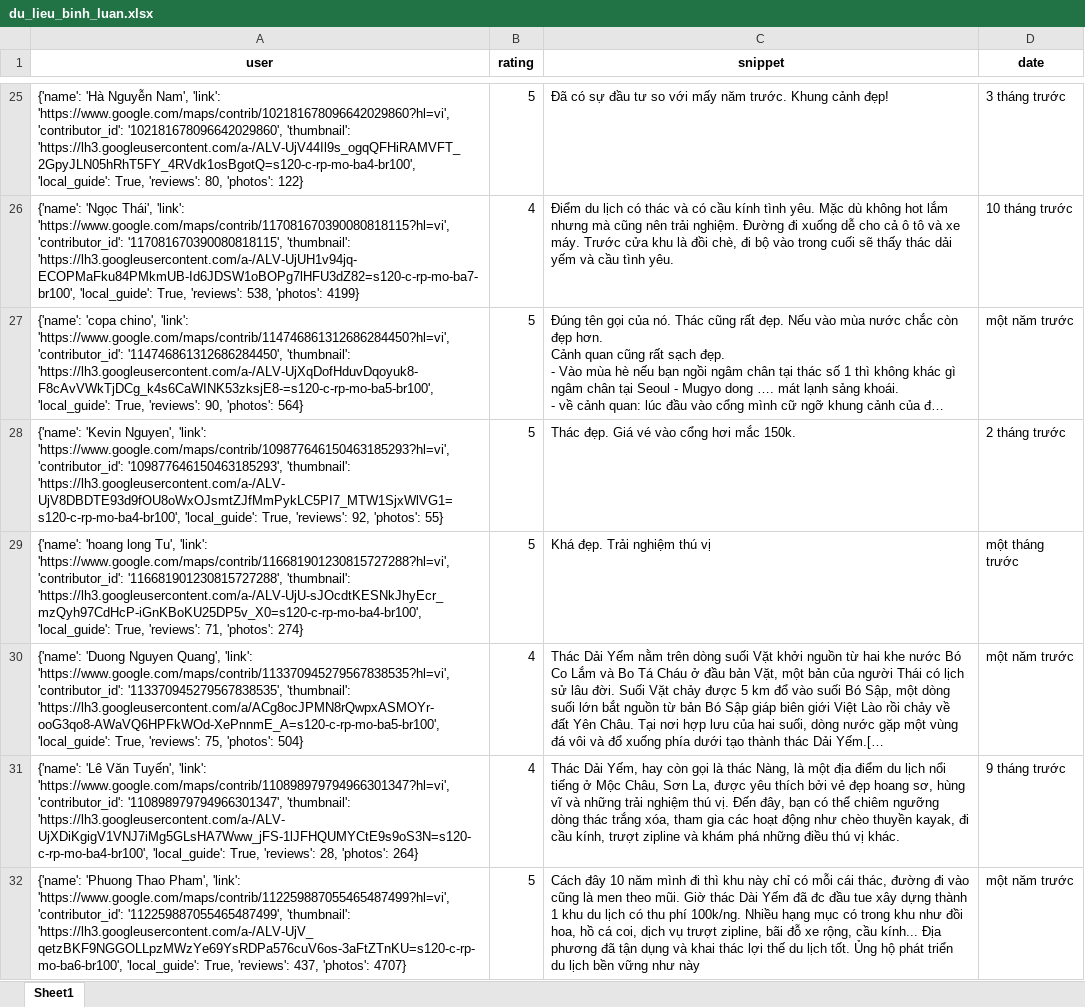
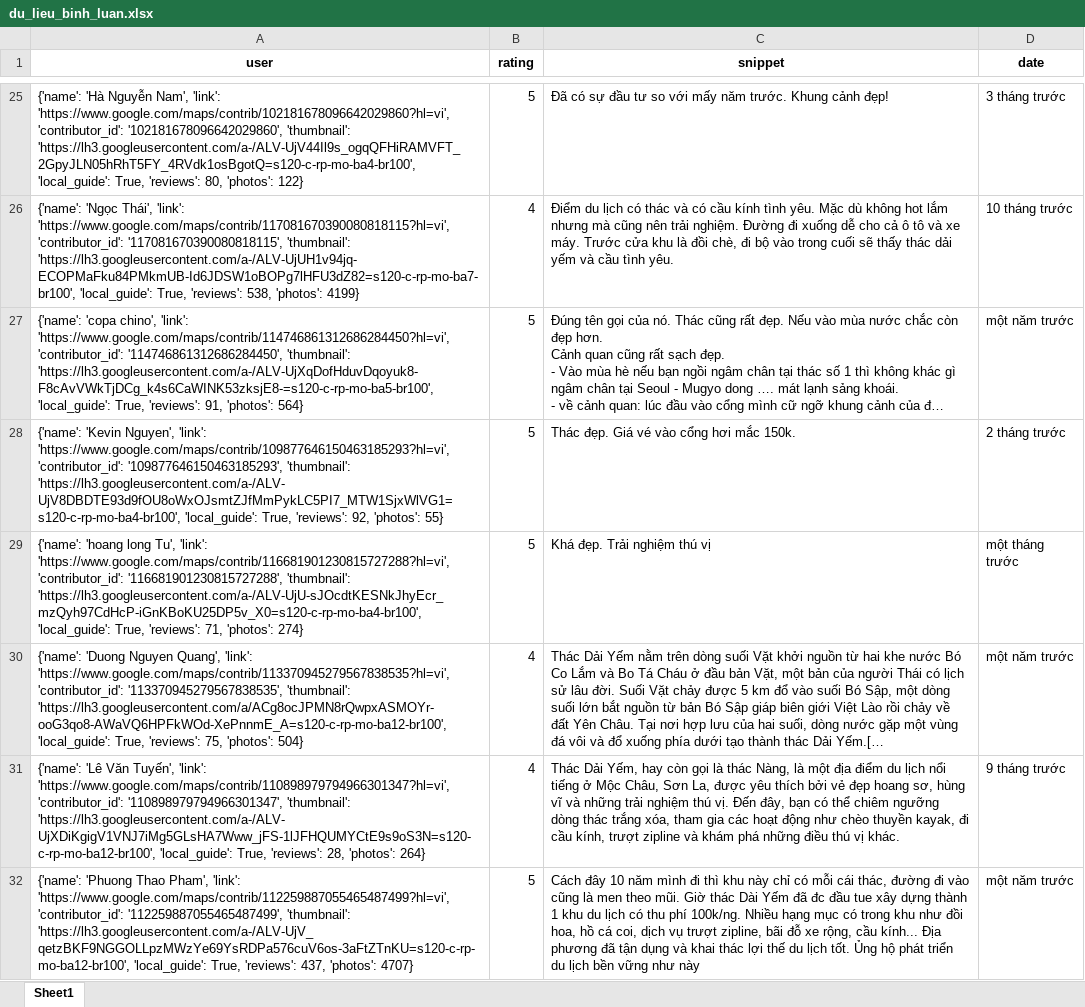
Before and after one commit to askjhfmlsrhgnojsfbg/main.py, an Excel workbook: du_lieu_binh_luan.xlsx, sheet Sheet1, drawn as a sheet; only a part is shown, gaps mark what is left out; long unchanged cells end in …; values as stored, in another font and other column widths than the file's, no borders; the diff covers the shown part only; the diff names each change by its address in the sheet, - before the commit and + after, or states it on an @@ line.

```diff
--- a/du_lieu_binh_luan.xlsx (sheet Sheet1)
+++ b/du_lieu_binh_luan.xlsx (sheet Sheet1)
-A27 (user): …True, 'reviews': 90, 'photos': 564}
+A27 (user): …True, 'reviews': 91, 'photos': 564}
-A30 (user): …'113370945279567838535', 'thumbnail': 'https://lh3.googleusercontent.com/a/ACg8ocJPMN8rQwpxASMOYr-ooG3qo8-AWaVQ6HPFkWOd-XePnnmE_A=s120-c-rp-mo-ba5-br100', 'local_guide': True,…
+A30 (user): …'113370945279567838535', 'thumbnail': 'https://lh3.googleusercontent.com/a/ACg8ocJPMN8rQwpxASMOYr-ooG3qo8-AWaVQ6HPFkWOd-XePnnmE_A=s120-c-rp-mo-ba12-br100', 'local_guide': True,…
-A31 (user): …'110898979794966301347', 'thumbnail': 'https://lh3.googleusercontent.com/a-/ALV-UjXDiKgigV1VNJ7iMg5GLsHA7Www_jFS-1lJFHQUMYCtE9s9oS3N=s120-c-rp-mo-ba4-br100', 'local_guide': True,…
+A31 (user): …'110898979794966301347', 'thumbnail': 'https://lh3.googleusercontent.com/a-/ALV-UjXDiKgigV1VNJ7iMg5GLsHA7Www_jFS-1lJFHQUMYCtE9s9oS3N=s120-c-rp-mo-ba12-br100', 'local_guide': True,…
-A32 (user): …'112259887055465487499', 'thumbnail': 'https://lh3.googleusercontent.com/a-/ALV-UjV_qetzBKF9NGGOLLpzMWzYe69YsRDPa576cuV6os-3aFtZTnKU=s120-c-rp-mo-ba6-br100', 'local_guide': True,…
+A32 (user): …'112259887055465487499', 'thumbnail': 'https://lh3.googleusercontent.com/a-/ALV-UjV_qetzBKF9NGGOLLpzMWzYe69YsRDPa576cuV6os-3aFtZTnKU=s120-c-rp-mo-ba12-br100', 'local_guide': True,…
```
Also changed, not shown: 18 edited cells elsewhere in this sheet.
